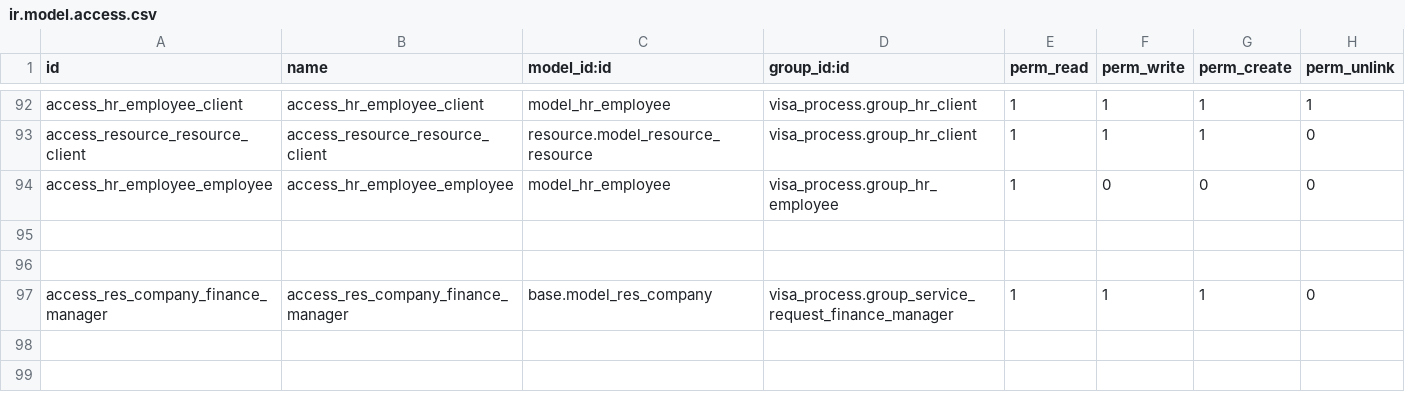
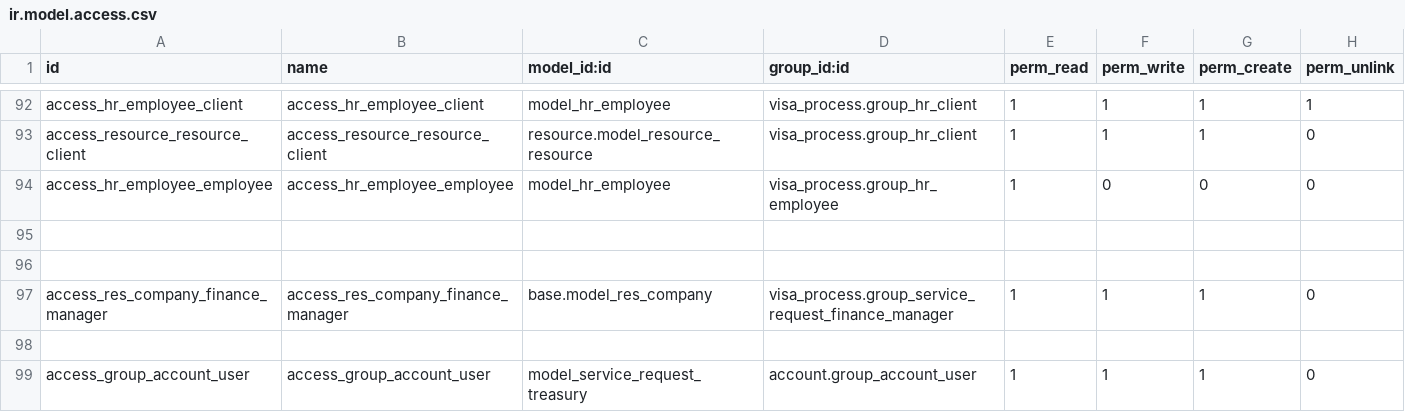
Before and after one commit to Deekshithhm27/aamalcom, a CSV file: visa_process/security/ir.model.access.csv, drawn as a sheet; only a part is shown, gaps mark what is left out.

Commit message:
[FIX] Fixed not allowed to access 'Reference Documents' (service.request.treasury) records.

```diff
--- a/visa_process/security/ir.model.access.csv
+++ b/visa_process/security/ir.model.access.csv
@@ -97 +97,3 @@ access_hr_employee_employee,access_hr_employee_employee,model_hr_employee,visa_p
 access_res_company_finance_manager,access_res_company_finance_manager,base.model_res_company,visa_process.group_service_request_finance_manager,1,1,1,0
+
+access_group_account_user,access_group_account_user,model_service_request_treasury,account.group_account_user,1,1,1,0
```
